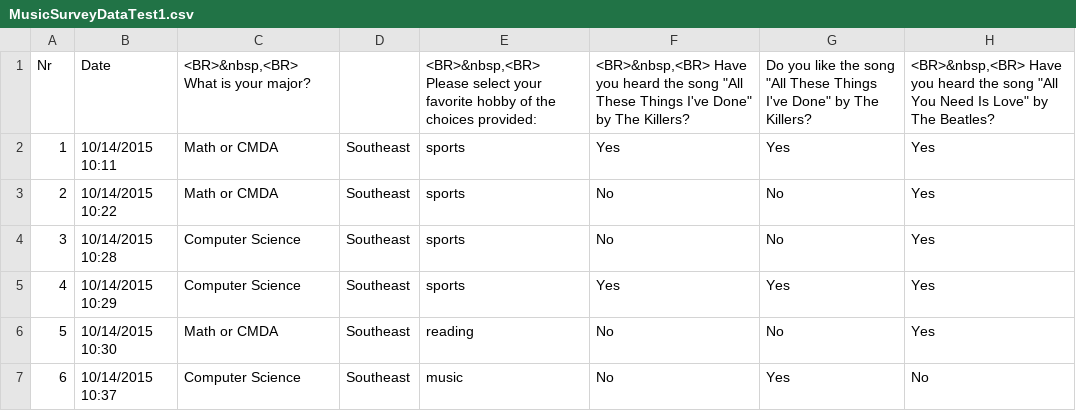
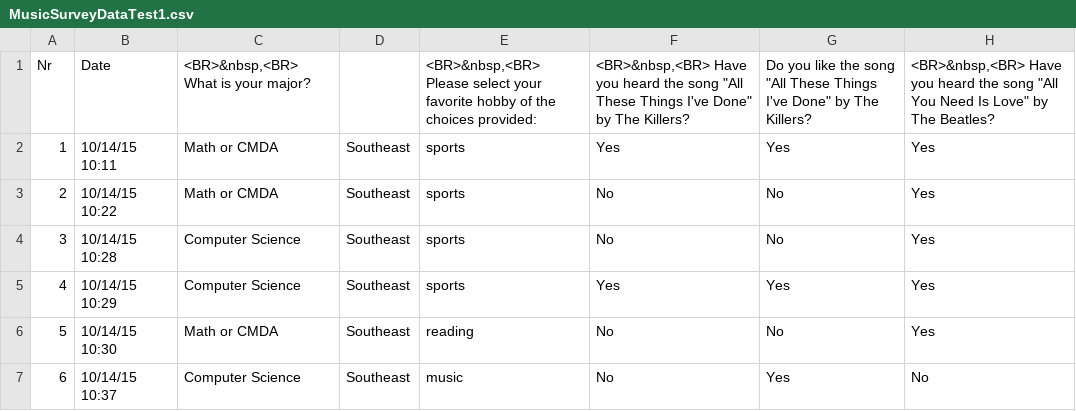
Before and after one commit to cyncyn/Project-5-2114, a CSV file: Project5/MusicSurveyDataTest1.csv, drawn as a sheet; only a part is shown; the diff names each change by its address in the sheet, - before the commit and + after, or states it on an @@ line.

```diff
--- a/Project5/MusicSurveyDataTest1.csv
+++ b/Project5/MusicSurveyDataTest1.csv
-B2: 10/14/2015 10:11
+B2: 10/14/15 10:11
-B3: 10/14/2015 10:22
+B3: 10/14/15 10:22
-B4: 10/14/2015 10:28
+B4: 10/14/15 10:28
-B5: 10/14/2015 10:29
+B5: 10/14/15 10:29
-B6: 10/14/2015 10:30
+B6: 10/14/15 10:30
-B7: 10/14/2015 10:37
+B7: 10/14/15 10:37
```
Also changed, not shown: 35 other files.
